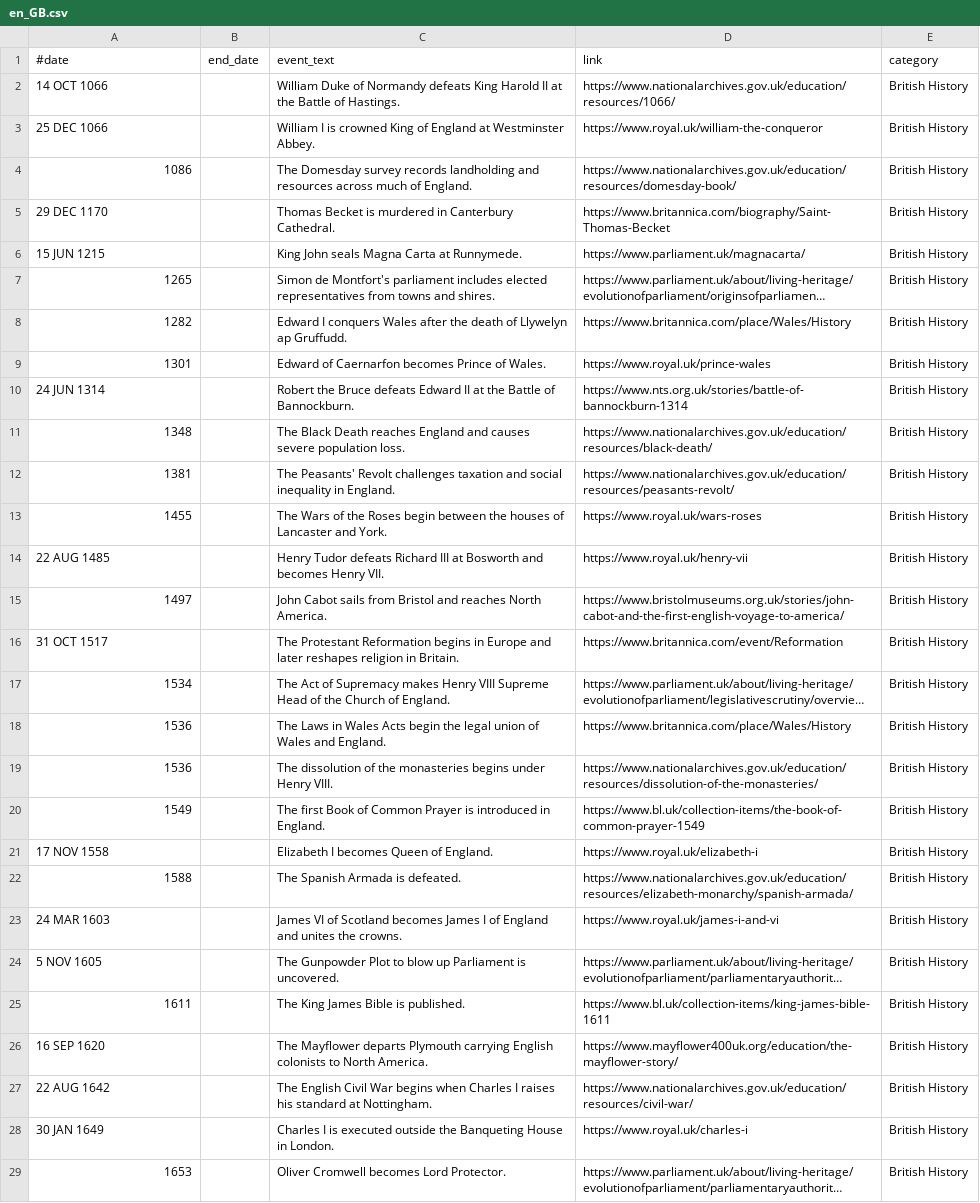
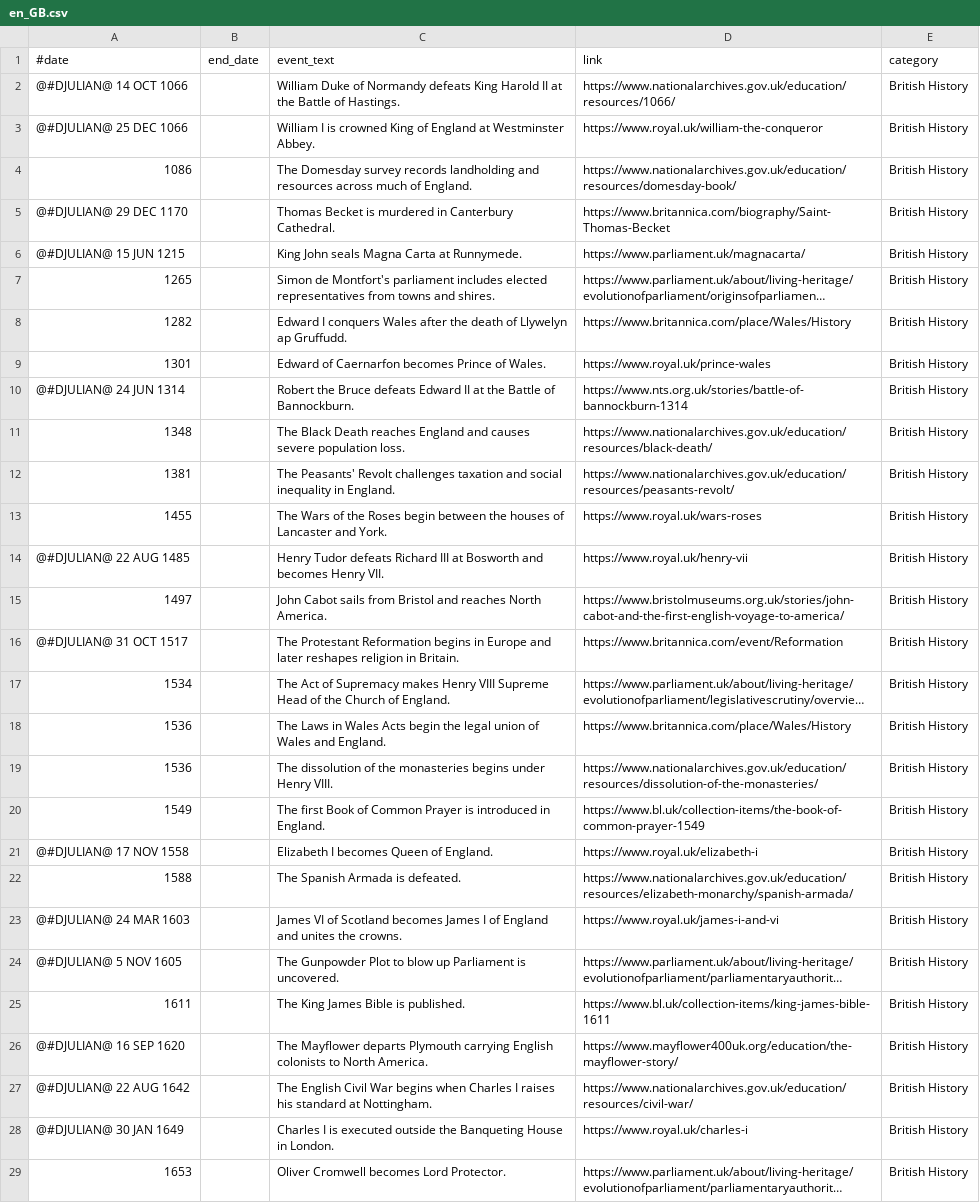
Before and after one commit to PottsNet/potts-historical-facts, a CSV file: resources/data/en_GB.csv, drawn as a sheet; only a part is shown; long unchanged cells end in …; the diff covers the shown part only; the diff names each change by its address in the sheet, - before the commit and + after, or states it on an @@ line.

Commit message:
Mark pre-1752 British dates as Julian (#15)

```diff
--- a/resources/data/en_GB.csv
+++ b/resources/data/en_GB.csv
-A2 (#date): 14 OCT 1066
+A2 (#date): @#DJULIAN@ 14 OCT 1066
-A3 (#date): 25 DEC 1066
+A3 (#date): @#DJULIAN@ 25 DEC 1066
-A5 (#date): 29 DEC 1170
+A5 (#date): @#DJULIAN@ 29 DEC 1170
-A6 (#date): 15 JUN 1215
+A6 (#date): @#DJULIAN@ 15 JUN 1215
-A10 (#date): 24 JUN 1314
+A10 (#date): @#DJULIAN@ 24 JUN 1314
-A14 (#date): 22 AUG 1485
+A14 (#date): @#DJULIAN@ 22 AUG 1485
-A16 (#date): 31 OCT 1517
+A16 (#date): @#DJULIAN@ 31 OCT 1517
-A21 (#date): 17 NOV 1558
+A21 (#date): @#DJULIAN@ 17 NOV 1558
-A23 (#date): 24 MAR 1603
+A23 (#date): @#DJULIAN@ 24 MAR 1603
-A24 (#date): 5 NOV 1605
+A24 (#date): @#DJULIAN@ 5 NOV 1605
-A26 (#date): 16 SEP 1620
+A26 (#date): @#DJULIAN@ 16 SEP 1620
-A27 (#date): 22 AUG 1642
+A27 (#date): @#DJULIAN@ 22 AUG 1642
-A28 (#date): 30 JAN 1649
+A28 (#date): @#DJULIAN@ 30 JAN 1649
```
Also changed, not shown: 5 edited cells elsewhere in this file.
